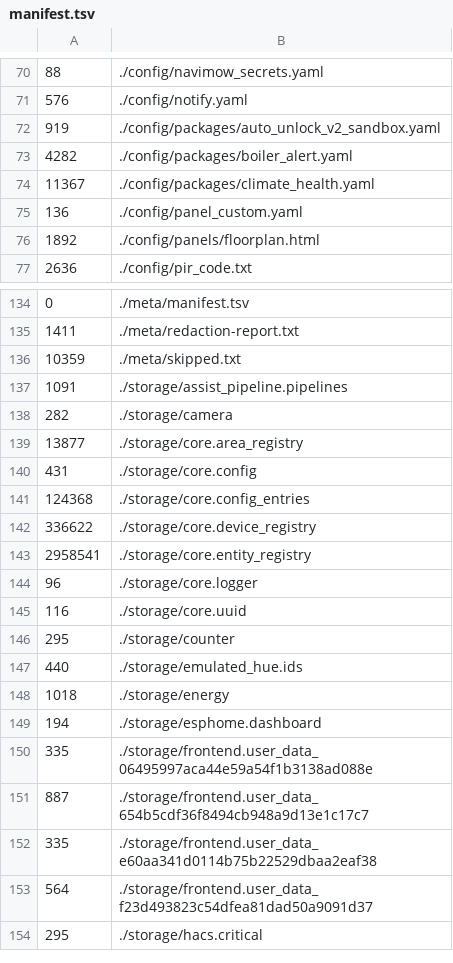
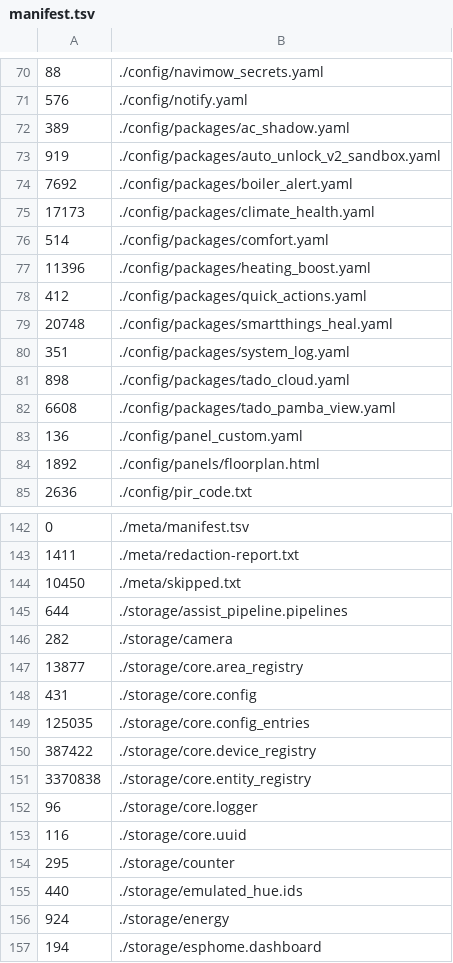
Before and after one commit to tongaimaramba/ha-config, a TSV file: hosts/tanga/meta/manifest.tsv, drawn as a sheet; only a part is shown, gaps mark what is left out; the shorter side is filled out with more unchanged rows; the diff covers the shown part only.

```diff
--- a/hosts/tanga/meta/manifest.tsv
+++ b/hosts/tanga/meta/manifest.tsv
@@ -71,5 +71,13 @@
 576	./config/notify.yaml
+389	./config/packages/ac_shadow.yaml
 919	./config/packages/auto_unlock_v2_sandbox.yaml
-4282	./config/packages/boiler_alert.yaml
-11367	./config/packages/climate_health.yaml
+7692	./config/packages/boiler_alert.yaml
+17173	./config/packages/climate_health.yaml
+514	./config/packages/comfort.yaml
+11396	./config/packages/heating_boost.yaml
+412	./config/packages/quick_actions.yaml
+20748	./config/packages/smartthings_heal.yaml
+351	./config/packages/system_log.yaml
+898	./config/packages/tado_cloud.yaml
+6608	./config/packages/tado_pamba_view.yaml
 136	./config/panel_custom.yaml
@@ -135,4 +143,4 @@
 1411	./meta/redaction-report.txt
-10359	./meta/skipped.txt
-1091	./storage/assist_pipeline.pipelines
+10450	./meta/skipped.txt
+644	./storage/assist_pipeline.pipelines
 282	./storage/camera
@@ -140,5 +148,5 @@
 431	./storage/core.config
-124368	./storage/core.config_entries
-336622	./storage/core.device_registry
-2958541	./storage/core.entity_registry
+125035	./storage/core.config_entries
+387422	./storage/core.device_registry
+3370838	./storage/core.entity_registry
 96	./storage/core.logger
@@ -147,3 +155,3 @@
 440	./storage/emulated_hue.ids
-1018	./storage/energy
+924	./storage/energy
 194	./storage/esphome.dashboard
```
Also changed, not shown: 1 added row, 2 removed rows and 10 edited cells elsewhere in this file, hosts/tanga/digest/devices.tsv, 42 other files.
